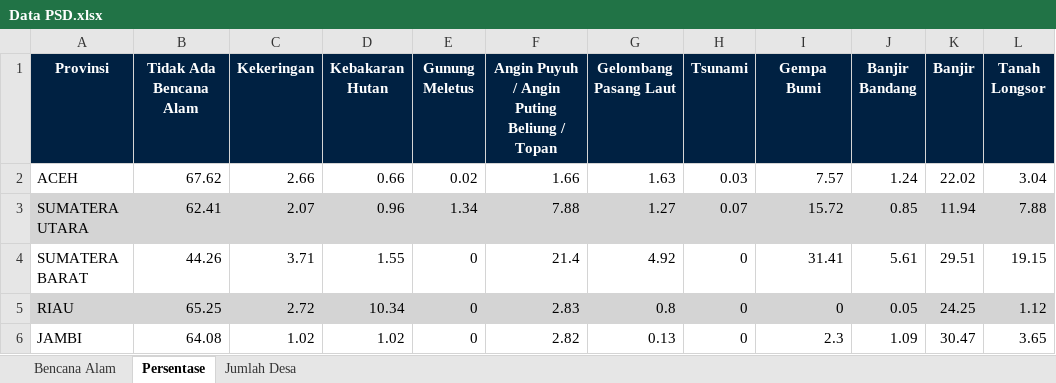
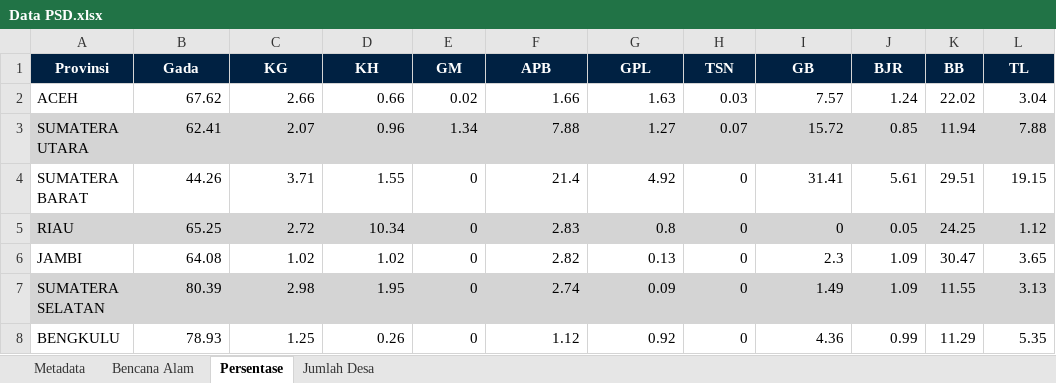
Before and after one commit to Zen-Rofiqy/STA1381-PSD, an Excel workbook: Tugas/Tugas Akhir/Data PSD.xlsx, sheet Persentase, drawn as a sheet; only a part is shown; the shorter side is filled out with more unchanged rows; values as stored, in another font and other column widths than the file's, no borders; charts and pictures not drawn; the diff names each change by its address in the sheet, - before the commit and + after, or states it on an @@ line.

```diff
--- a/Tugas/Tugas Akhir/Data PSD.xlsx (sheet Persentase)
+++ b/Tugas/Tugas Akhir/Data PSD.xlsx (sheet Persentase)
+sheet tab: Metadata
-B1: Tidak Ada Bencana Alam
+B1: Gada
-C1: Kekeringan
+C1: KG
-D1: Kebakaran Hutan
+D1: KH
-E1: Gunung Meletus
+E1: GM
-F1: Angin Puyuh / Angin Puting Beliung / Topan
+F1: APB
-G1: Gelombang Pasang Laut
+G1: GPL
-H1: Tsunami
+H1: TSN
-I1: Gempa Bumi
+I1: GB
-J1: Banjir Bandang
+J1: BJR
-K1: Banjir
+K1: BB
-L1: Tanah Longsor
+L1: TL
```
Also changed, not shown: sheet Bencana Alam, charts or pictures.
